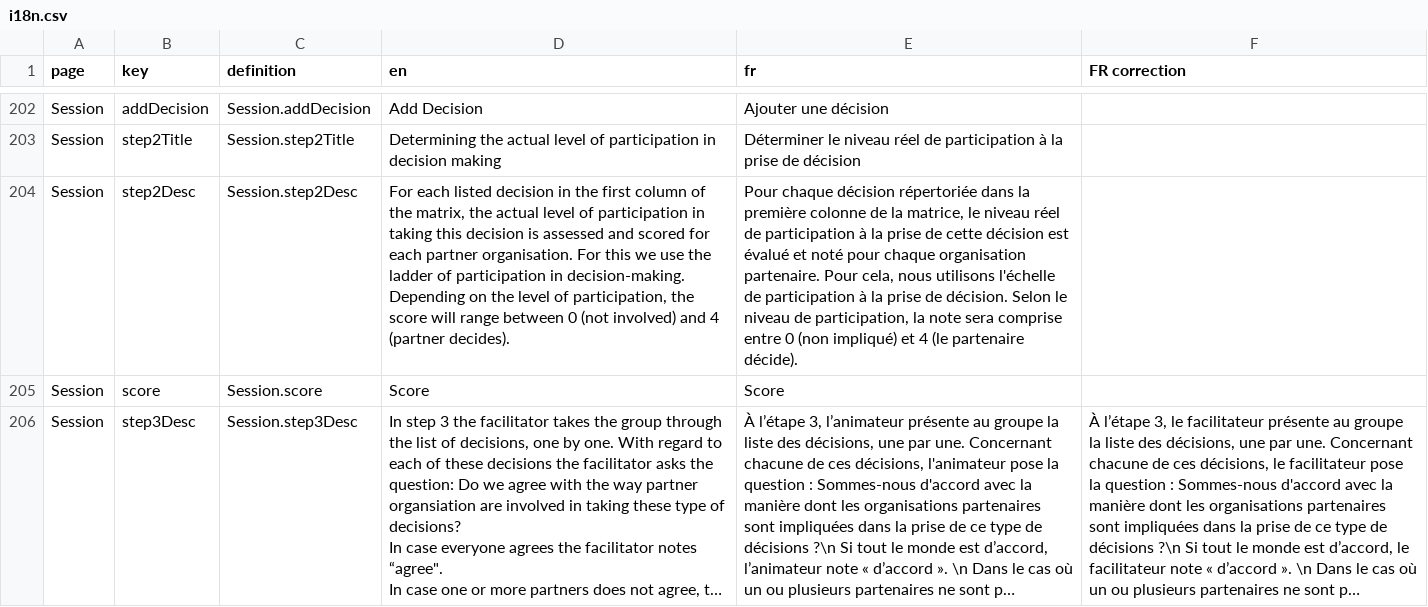
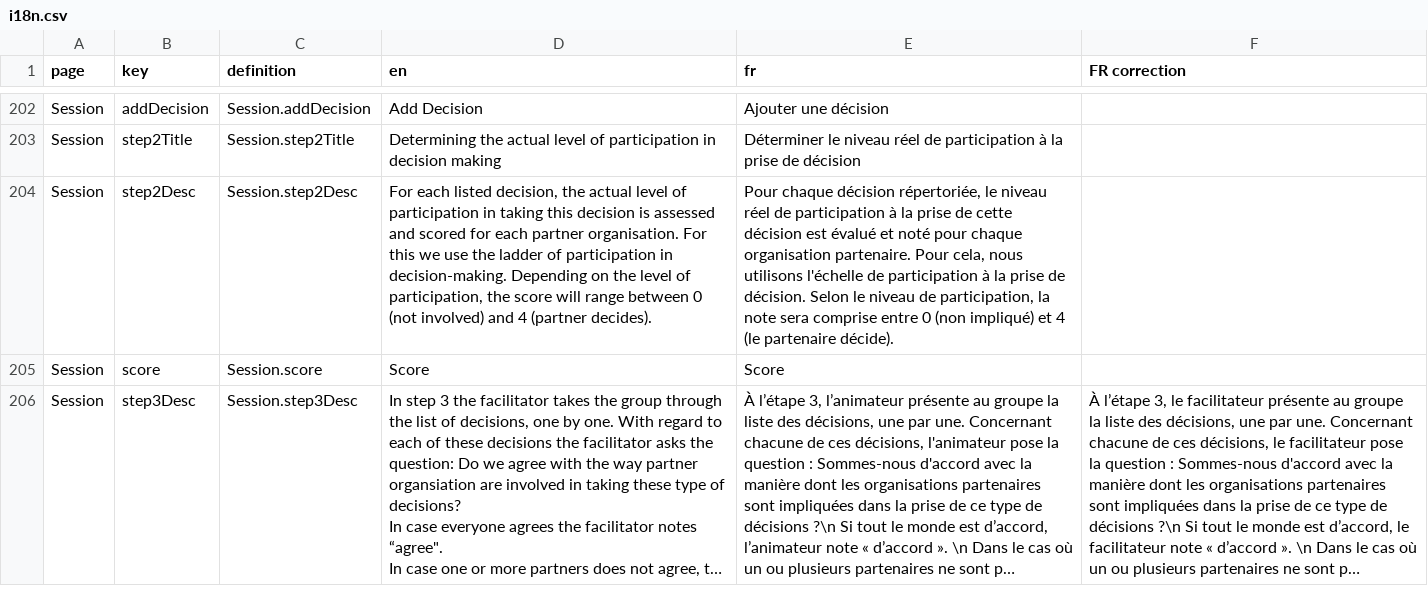
Before and after one commit to akvo/partos-pat, a CSV file: scripts/translations/i18n.csv, drawn as a sheet; only a part is shown, gaps mark what is left out; long unchanged cells end in …; the diff names each change by its address in the sheet, - before the commit and + after, or states it on an @@ line.

```diff
--- a/scripts/translations/i18n.csv
+++ b/scripts/translations/i18n.csv
-D204 (en): …each listed decision in the first column of the matrix, the actual…
+D204 (en): …each listed decision, the actual…
-E204 (fr): …chaque décision répertoriée dans la première colonne de la matrice, le niveau…
+E204 (fr): …chaque décision répertoriée, le niveau…
```
Also changed, not shown: 2 other files.
